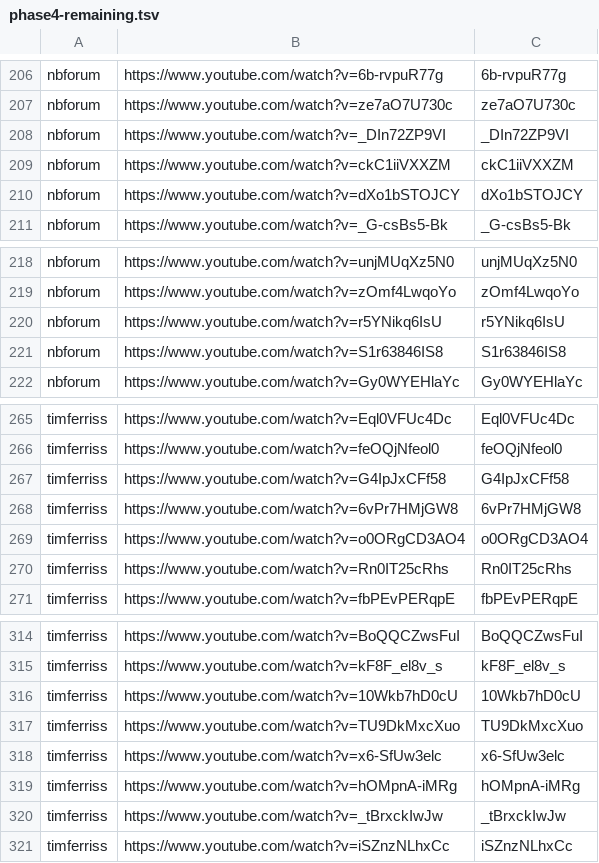
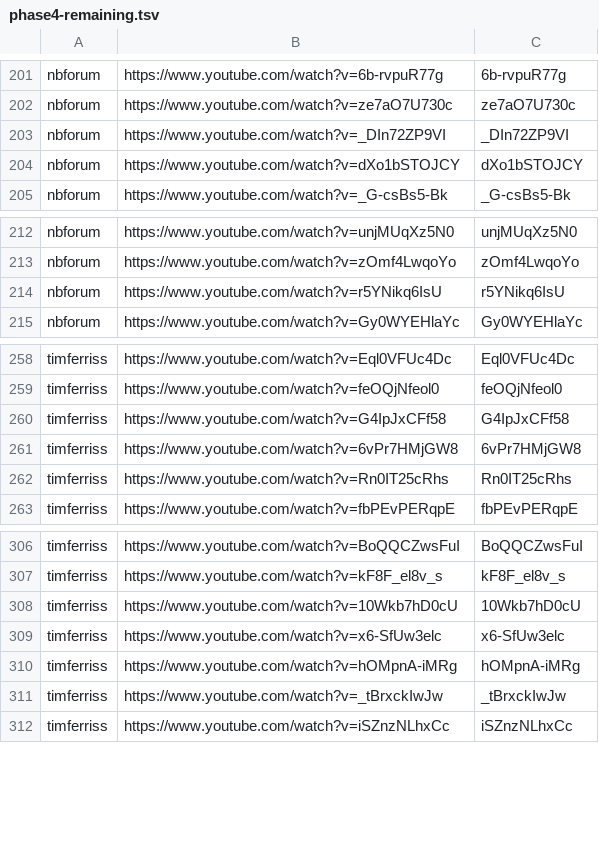
Before and after one commit to tech-nirmata/yt-deep-knowledge-distributed, a TSV file: queue/phase4-remaining.tsv, drawn as a sheet; only a part is shown, gaps mark what is left out; the diff covers the shown part only; the diff names each change by its address in the sheet, - before the commit and + after, or states it on an @@ line.

```diff
--- a/queue/phase4-remaining.tsv
+++ b/queue/phase4-remaining.tsv
-row 209: nbforum | https://www.youtube.com/watch?v=ckC1iiVXXZM | ckC1iiVXXZM
-row 221: nbforum | https://www.youtube.com/watch?v=S1r63846IS8 | S1r63846IS8
-row 269: timferriss | https://www.youtube.com/watch?v=o0ORgCD3AO4 | o0ORgCD3AO4
-row 317: timferriss | https://www.youtube.com/watch?v=TU9DkMxcXuo | TU9DkMxcXuo
```
Also changed, not shown: 5 removed rows elsewhere in this file.
